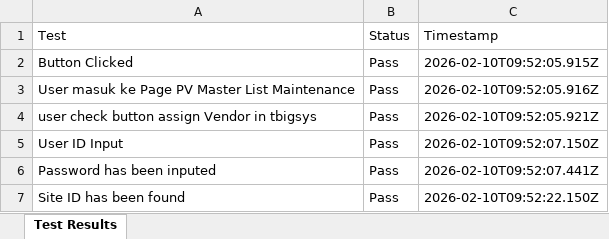
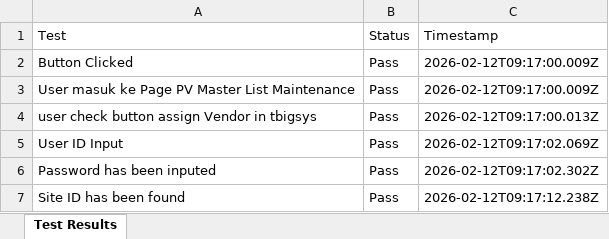
Before and after one commit to Fmocacinno/TBGSYS-Cypress-, an Excel workbook: cypress/downloads/resultsApproval_Assignmaintenace.xlsx, sheet Test Results, drawn as a sheet; values as stored, in another font and other column widths than the file's, no borders; the diff names each change by its address in the sheet, - before the commit and + after, or states it on an @@ line.

```diff
--- a/cypress/downloads/resultsApproval_Assignmaintenace.xlsx (sheet Test Results)
+++ b/cypress/downloads/resultsApproval_Assignmaintenace.xlsx (sheet Test Results)
-C2 (Timestamp): 2026-02-10T09:52:05.915Z
+C2 (Timestamp): 2026-02-12T09:17:00.009Z
-C3 (Timestamp): 2026-02-10T09:52:05.916Z
+C3 (Timestamp): 2026-02-12T09:17:00.009Z
-C4 (Timestamp): 2026-02-10T09:52:05.921Z
+C4 (Timestamp): 2026-02-12T09:17:00.013Z
-C5 (Timestamp): 2026-02-10T09:52:07.150Z
+C5 (Timestamp): 2026-02-12T09:17:02.069Z
-C6 (Timestamp): 2026-02-10T09:52:07.441Z
+C6 (Timestamp): 2026-02-12T09:17:02.302Z
-C7 (Timestamp): 2026-02-10T09:52:22.150Z
+C7 (Timestamp): 2026-02-12T09:17:12.238Z
```
Also changed, not shown: 5 other files.
